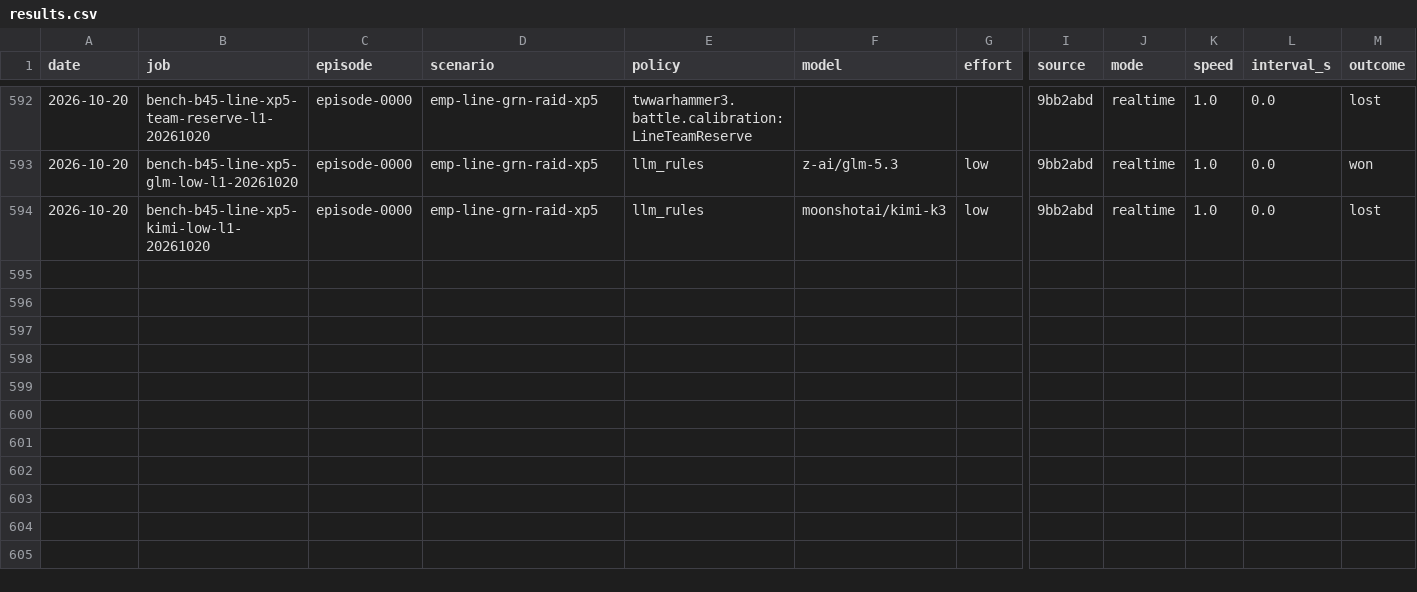
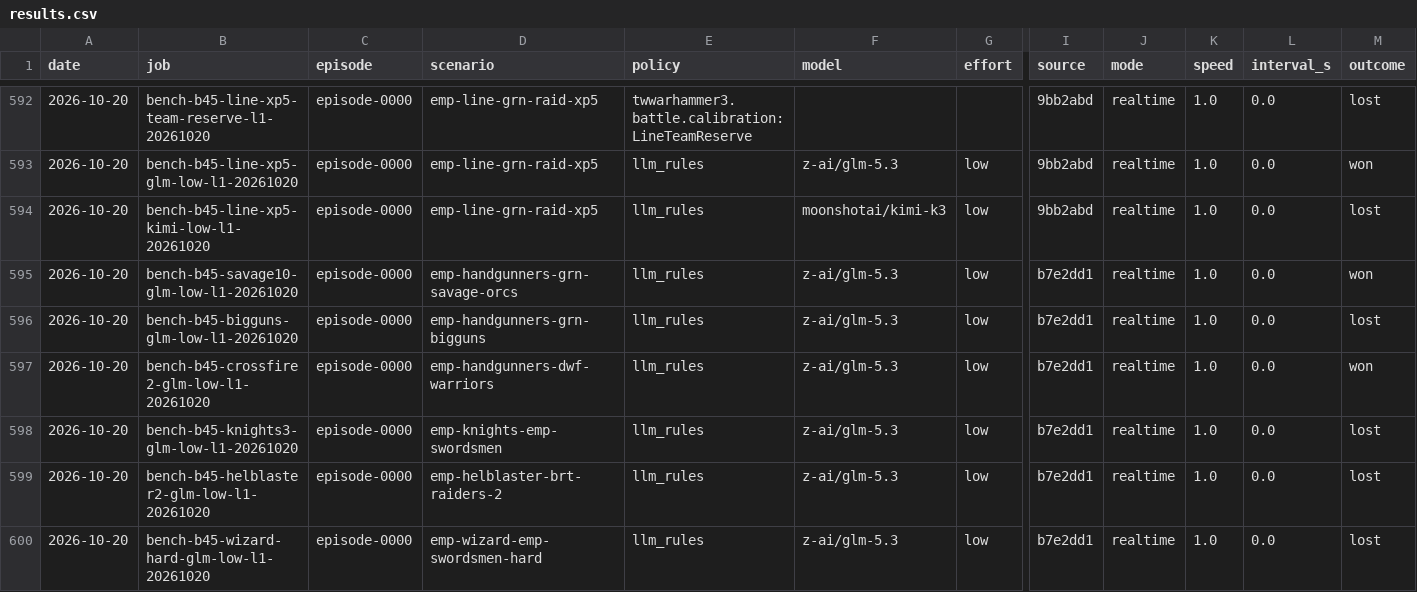
Before and after one commit to nivaldoh/slay_the_spire_ai, a CSV file: docs/twwarhammer3/results.csv, drawn as a sheet; only a part is shown, gaps mark what is left out; rows hold the shown columns only; the diff names each change by its address in the sheet, - before the commit and + after, or states it on an @@ line.

```diff
--- a/docs/twwarhammer3/results.csv
+++ b/docs/twwarhammer3/results.csv
+row 595: 2026-10-20 | bench-b45-savage10-glm-low-l1-20261020 | episode-0000 | emp-handgunners-grn-savage-orcs | llm_rules | z-ai/glm-5.3 | low | b7e2dd1 | realtime | 1.0 | 0.0 | won
+row 596: 2026-10-20 | bench-b45-bigguns-glm-low-l1-20261020 | episode-0000 | emp-handgunners-grn-bigguns | llm_rules | z-ai/glm-5.3 | low | b7e2dd1 | realtime | 1.0 | 0.0 | lost
+row 597: 2026-10-20 | bench-b45-crossfire2-glm-low-l1-20261020 | episode-0000 | emp-handgunners-dwf-warriors | llm_rules | z-ai/glm-5.3 | low | b7e2dd1 | realtime | 1.0 | 0.0 | won
+row 598: 2026-10-20 | bench-b45-knights3-glm-low-l1-20261020 | episode-0000 | emp-knights-emp-swordsmen | llm_rules | z-ai/glm-5.3 | low | b7e2dd1 | realtime | 1.0 | 0.0 | lost
+row 599: 2026-10-20 | bench-b45-helblaster2-glm-low-l1-20261020 | episode-0000 | emp-helblaster-brt-raiders-2 | llm_rules | z-ai/glm-5.3 | low | b7e2dd1 | realtime | 1.0 | 0.0 | lost
+row 600: 2026-10-20 | bench-b45-wizard-hard-glm-low-l1-20261020 | episode-0000 | emp-wizard-emp-swordsmen-hard | llm_rules | z-ai/glm-5.3 | low | b7e2dd1 | realtime | 1.0 | 0.0 | lost
```
Also changed, not shown: 3 other files.
